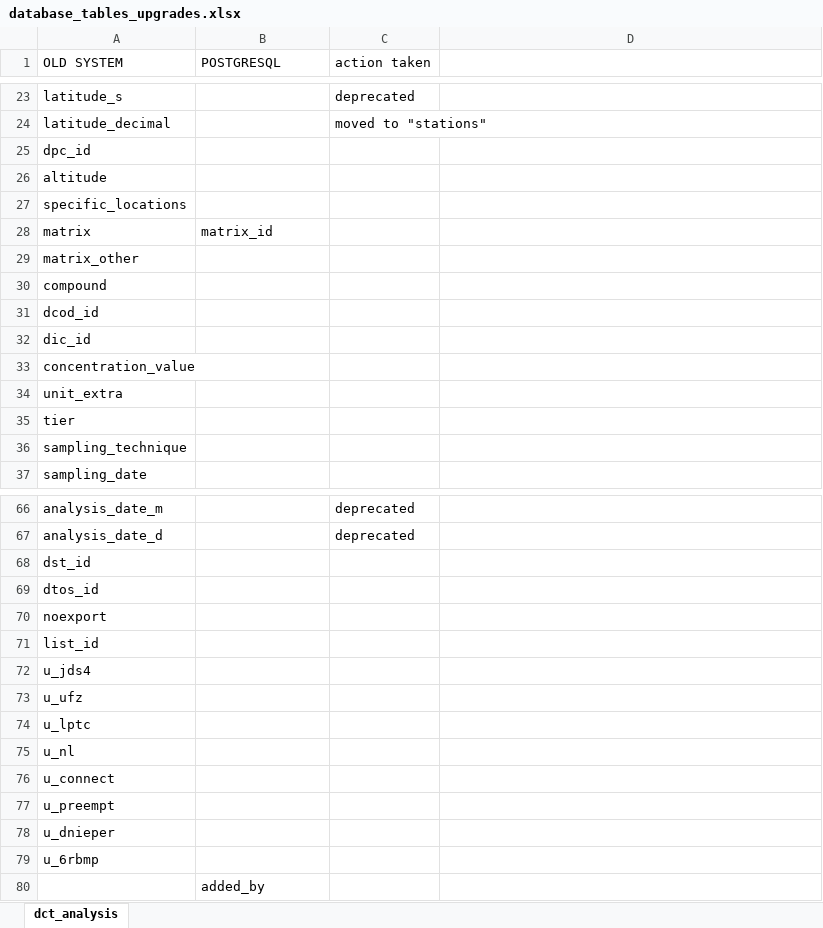
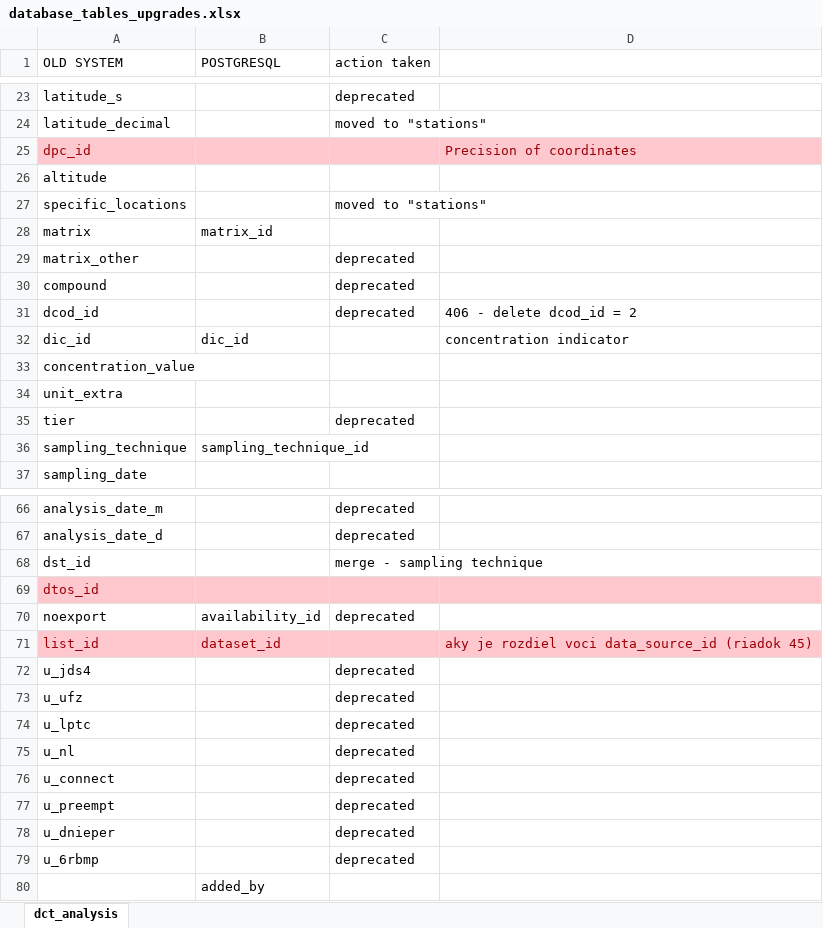
Before and after one commit to mklauco/norman_database_system, an Excel workbook: _data/database_tables_upgrades.xlsx, sheet dct_analysis, drawn as a sheet; only a part is shown, gaps mark what is left out; values as stored, in another font and other column widths than the file's, no borders; the diff covers the shown part only; the diff names each change by its address in the sheet, - before the commit and + after, or states it on an @@ line.

```diff
--- a/_data/database_tables_upgrades.xlsx (sheet dct_analysis)
+++ b/_data/database_tables_upgrades.xlsx (sheet dct_analysis)
-A25:D25 fill: none
+A25:D25 fill: #FFC7CE
-A25 text colour: black
+A25 text colour: #9C0006
-D25: (empty)
+D25: Precision of coordinates
-C27 (action taken): (empty)
+C27 (action taken): moved to "stations"
-C29:C31 (action taken): (empty)
+C29:C31 (action taken): deprecated
-D31: (empty)
+D31: 406 - delete dcod_id = 2
-B32 (POSTGRESQL): (empty)
+B32 (POSTGRESQL): dic_id
-D32: (empty)
+D32: concentration indicator
-C35 (action taken): (empty)
+C35 (action taken): deprecated
-B36 (POSTGRESQL): (empty)
+B36 (POSTGRESQL): sampling_technique_id
-C68 (action taken): (empty)
+C68 (action taken): merge - sampling technique
-A69:D69 fill: none
+A69:D69 fill: #FFC7CE
-A69 text colour: black
+A69 text colour: #9C0006
-B70 (POSTGRESQL): (empty)
+B70 (POSTGRESQL): availability_id
-C70 (action taken): (empty)
+C70 (action taken): deprecated
-A71:D71 fill: none
+A71:D71 fill: #FFC7CE
-A71 text colour: black
+A71 text colour: #9C0006
-B71 (POSTGRESQL): (empty)
+B71 (POSTGRESQL): dataset_id
-D71: (empty)
+D71: aky je rozdiel voci data_source_id (riadok 45)
-C72:C79 (action taken): (empty)
+C72:C79 (action taken): deprecated
```
Also changed, not shown: 22 edited cells and cell formats elsewhere in this sheet, 1 other file.
